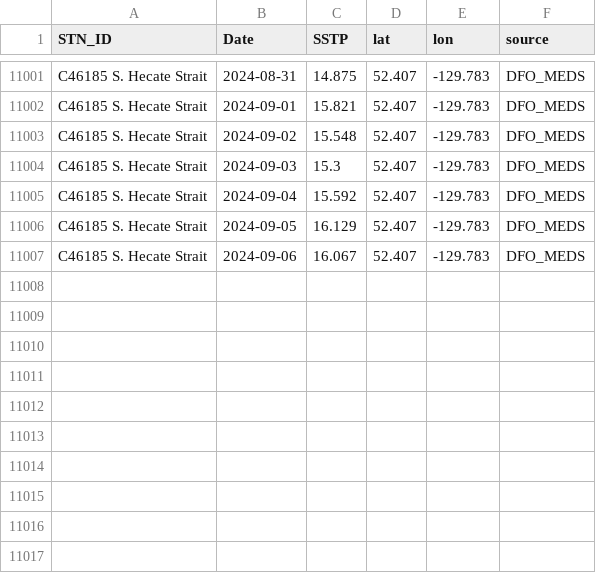
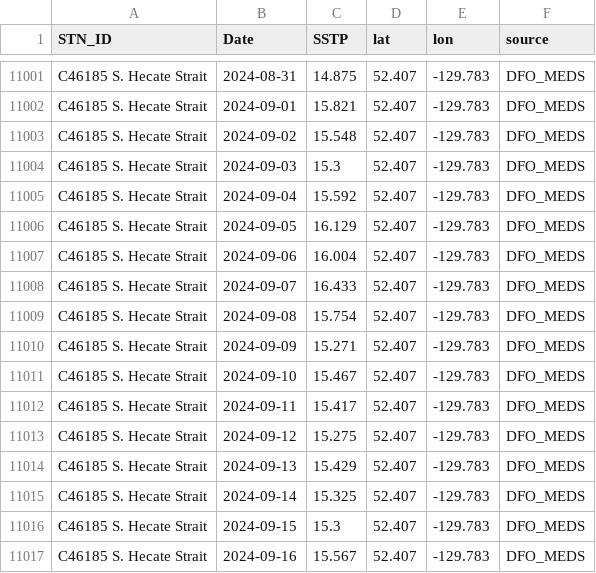
Before and after one commit to IOS-OSD-DPG/Pacific_SST_Monitoring, a CSV file: data/buoy_ST_daily/ECCC_Buoy_ST_Daily_Avg_C46185_S_Hecate_Strait.csv, drawn as a sheet; only a part is shown, gaps mark what is left out.

```diff
--- a/data/buoy_ST_daily/ECCC_Buoy_ST_Daily_Avg_C46185_S_Hecate_Strait.csv
+++ b/data/buoy_ST_daily/ECCC_Buoy_ST_Daily_Avg_C46185_S_Hecate_Strait.csv
@@ -11006,2 +11006,12 @@
 "C46185 S. Hecate Strait",2024-09-05,16.129,52.407,-129.783,"DFO_MEDS"
-"C46185 S. Hecate Strait",2024-09-06,16.067,52.407,-129.783,"DFO_MEDS"
+"C46185 S. Hecate Strait",2024-09-06,16.004,52.407,-129.783,"DFO_MEDS"
+"C46185 S. Hecate Strait",2024-09-07,16.433,52.407,-129.783,"DFO_MEDS"
+"C46185 S. Hecate Strait",2024-09-08,15.754,52.407,-129.783,"DFO_MEDS"
+"C46185 S. Hecate Strait",2024-09-09,15.271,52.407,-129.783,"DFO_MEDS"
+"C46185 S. Hecate Strait",2024-09-10,15.467,52.407,-129.783,"DFO_MEDS"
+"C46185 S. Hecate Strait",2024-09-11,15.417,52.407,-129.783,"DFO_MEDS"
+"C46185 S. Hecate Strait",2024-09-12,15.275,52.407,-129.783,"DFO_MEDS"
+"C46185 S. Hecate Strait",2024-09-13,15.429,52.407,-129.783,"DFO_MEDS"
+"C46185 S. Hecate Strait",2024-09-14,15.325,52.407,-129.783,"DFO_MEDS"
+"C46185 S. Hecate Strait",2024-09-15,15.3,52.407,-129.783,"DFO_MEDS"
+"C46185 S. Hecate Strait",2024-09-16,15.567,52.407,-129.783,"DFO_MEDS"
```
Also changed, not shown: data/buoy_ST_daily/ECCC_Buoy_ST_Daily_Avg_C46145_Central_Dixon_Entrance.csv, data/buoy_ST_daily/ECCC_Buoy_ST_Daily_Avg_C46147_S_Moresby.csv, 33 other files.
